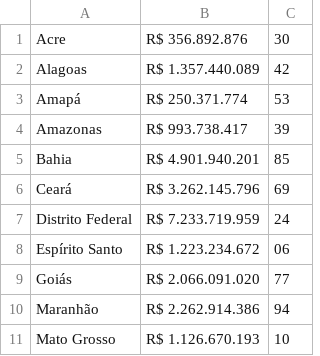
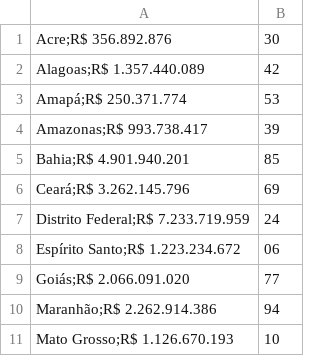
Before and after one commit to WBerredo/desafioasma, a CSV file: gasto_estado.csv, drawn as a sheet; only a part is shown; removed rows and columns are numbered as before the commit, all else as after; the diff names each change by its address in the sheet, - before the commit and + after, or states it on an @@ line.

Commit message:
adicao de filtro inicial no site e adicao de dados do gasto com saude por estado

```diff
--- a/gasto_estado.csv
+++ b/gasto_estado.csv
-column A, rows 1-11: Acre | Alagoas | Amapá | Amazonas | Bahia | Ceará | Distrito Federal | Espírito Santo | Goiás | Maranhão | Mato Grosso
-column B, rows 1-11: R$ 356.892.876 | R$ 1.357.440.089 | R$ 250.371.774 | R$ 993.738.417 | R$ 4.901.940.201 | R$ 3.262.145.796 | R$ 7.233.719.959 | R$ 1.223.234.672 | R$ 2.066.091.020 | R$ 2.262.914.386 | R$ 1.126.670.193
+column A, rows 1-11: Acre;R$ 356.892.876 | Alagoas;R$ 1.357.440.089 | Amapá;R$ 250.371.774 | Amazonas;R$ 993.738.417 | Bahia;R$ 4.901.940.201 | Ceará;R$ 3.262.145.796 | Distrito Federal;R$ 7.233.719.959 | Espírito Santo;R$ 1.223.234.672 | Goiás;R$ 2.066.091.020 | Maranhão;R$ 2.262.914.386 | Mato Grosso;R$ 1.126.670.193
```
Also changed, not shown: 3 other files.
